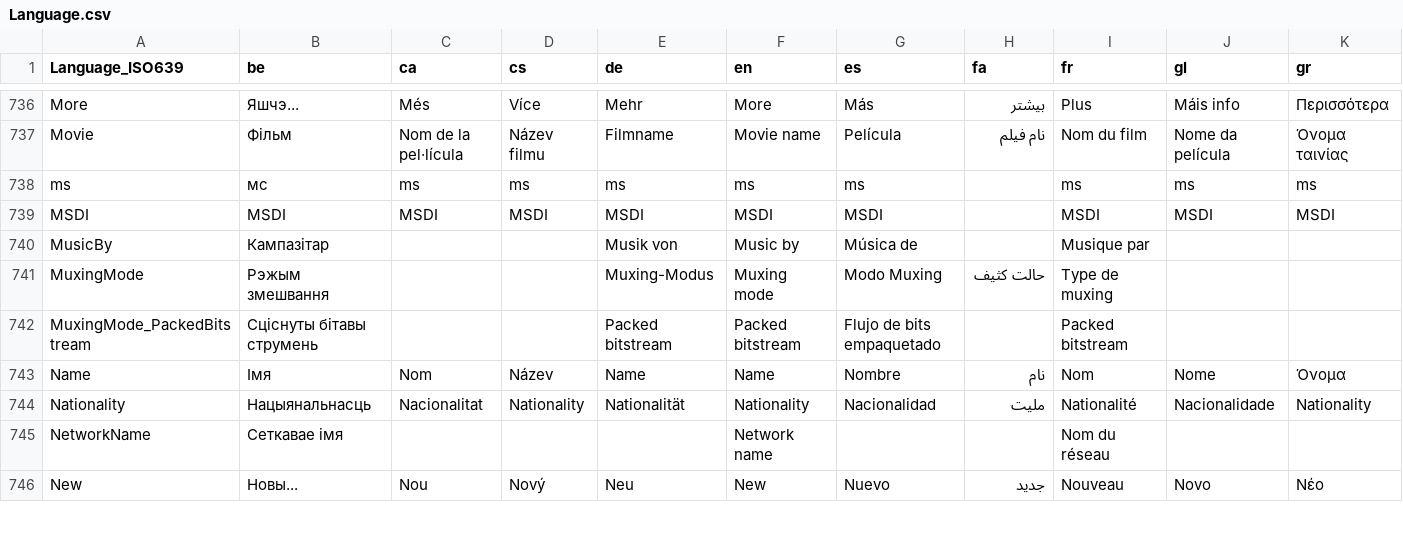
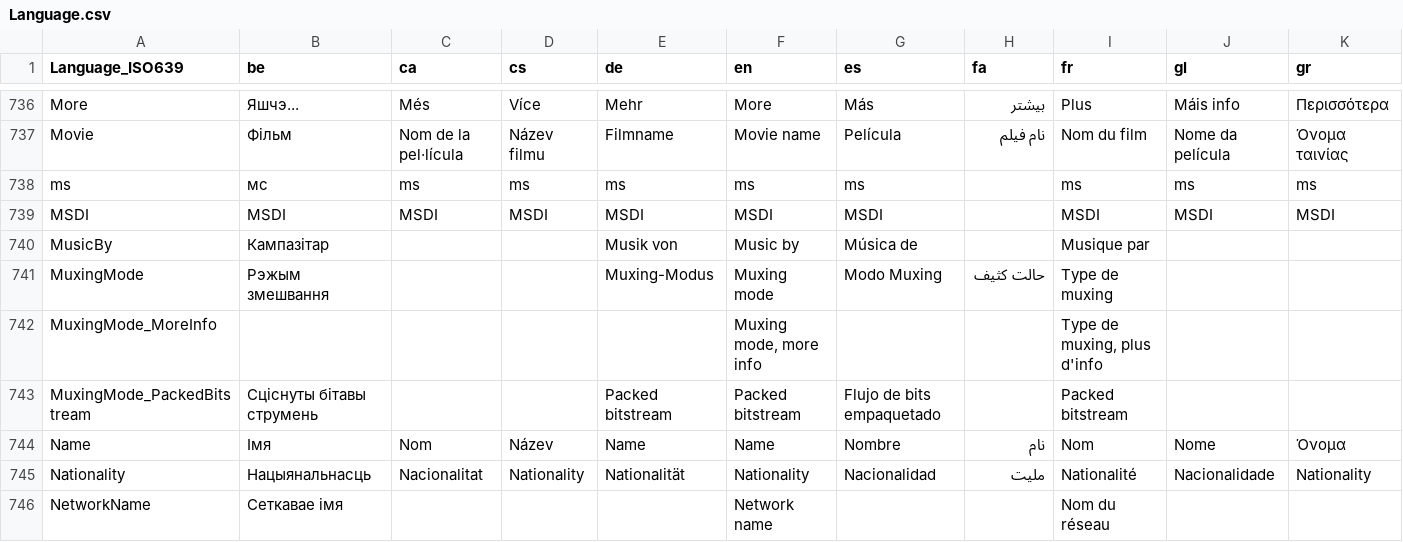
Before and after one commit to MediaArea/MediaInfo, a CSV file: Source/Ressource/Language.csv, drawn as a sheet; only a part is shown, gaps mark what is left out; the shorter side is filled out with more unchanged rows; rows hold the shown columns only; the diff names each change by its address in the sheet, - before the commit and + after, or states it on an @@ line.

Commit message:
git-svn-id: svn://svn.code.sf.net/p/mediainfo/code/MediaInfo/trunk@1749 45c5ae6f-87cc-4fd0-92ee-e4f023fd80da

```diff
--- a/Source/Ressource/Language.csv
+++ b/Source/Ressource/Language.csv
+row 742: MuxingMode_MoreInfo |  |  |  |  | Muxing mode, more info |  |  | Type de muxing, plus d'info
```
Also changed, not shown: Source/Ressource/Plugin/Language/be.csv, Source/Ressource/Plugin/Language/ca.csv, 27 other files.
